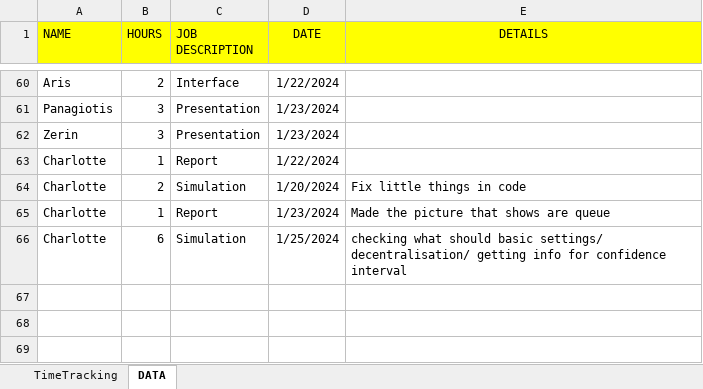
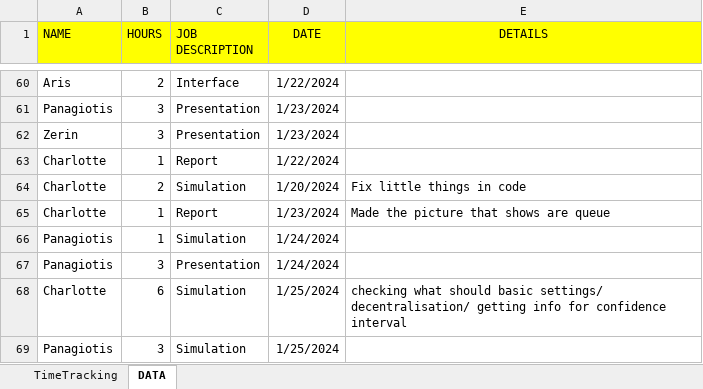
Before and after one commit to Charlotte010/OBP, an Excel workbook: Time schedule (1).xlsx, sheet DATA, drawn as a sheet; only a part is shown, gaps mark what is left out; values as stored, in another font and other column widths than the file's, no borders; conditional formats not drawn; the diff names each change by its address in the sheet, - before the commit and + after, or states it on an @@ line.

```diff
--- a/Time schedule (1).xlsx (sheet DATA)
+++ b/Time schedule (1).xlsx (sheet DATA)
+row 66: Panagiotis | 1 | Simulation | 1/24/2024
+row 67: Panagiotis | 3 | Presentation | 1/24/2024
+row 69: Panagiotis | 3 | Simulation | 1/25/2024
```
Also changed, not shown: sheet TimeTracking, 3 other files.
